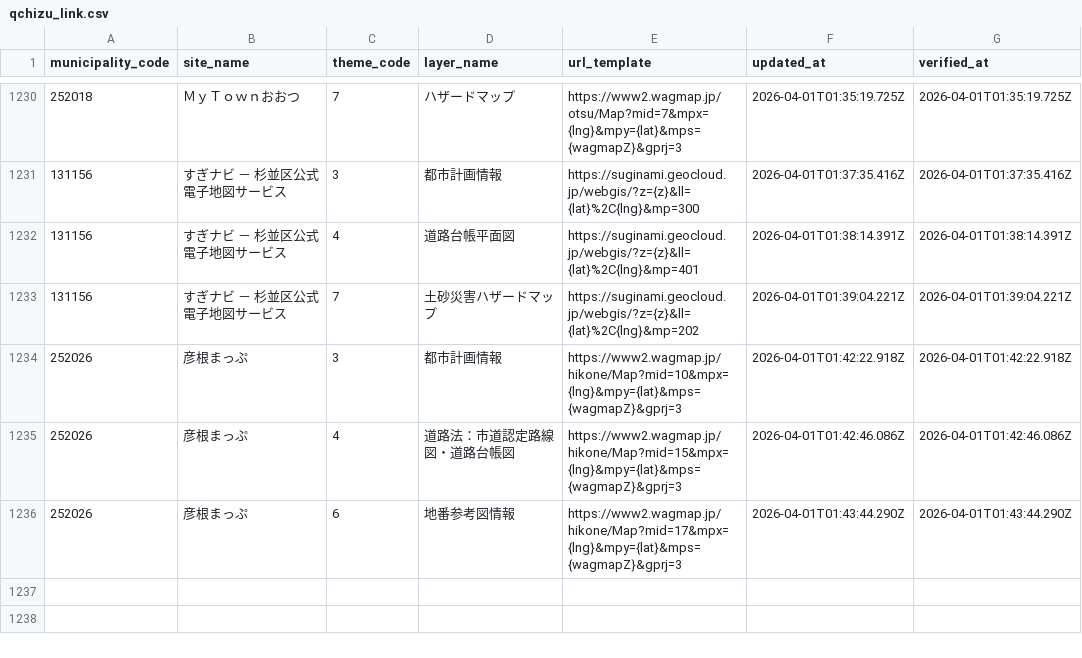
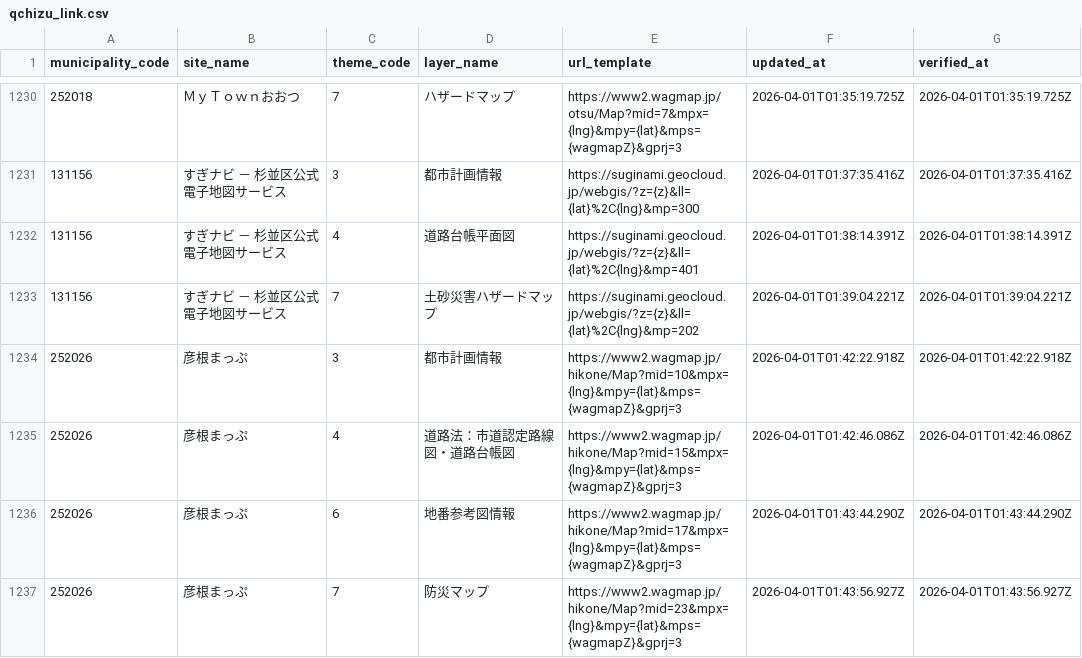
Before and after one commit to qchizu/qchizu_link_csv, a CSV file: data/qchizu_link.csv, drawn as a sheet; only a part is shown, gaps mark what is left out; the diff names each change by its address in the sheet, - before the commit and + after, or states it on an @@ line.

Commit message:
Update CSV data 2026-04-01T01:44:02.075Z

```diff
--- a/data/qchizu_link.csv
+++ b/data/qchizu_link.csv
+row 1237: 252026 | 彦根まっぷ | 7 | 防災マップ | https://www2.wagmap.jp/hikone/Map?mid=23&mpx={lng}&mpy={lat}&mps={wagmapZ}&gprj=3 | 2026-04-01T01:43:56.927Z | 2026-04-01T01:43:56.927Z
```
